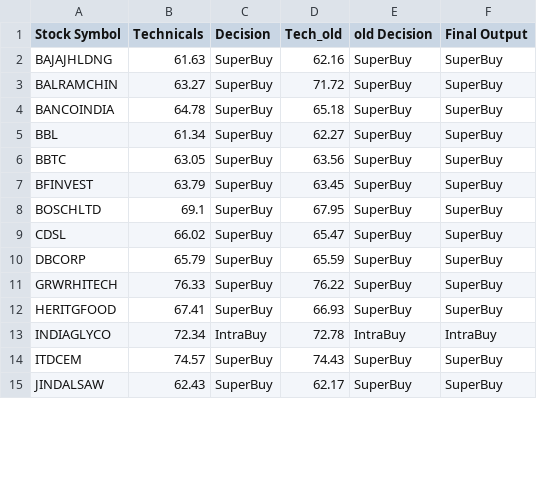
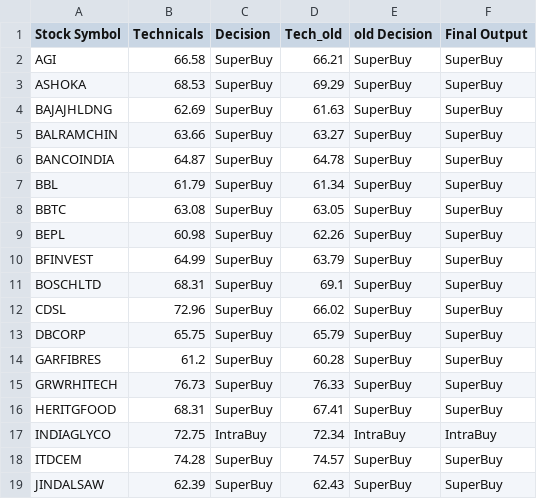
Before and after one commit to prasanthdoccash/nifty50, a CSV file: merged_output.csv, drawn as a sheet; only a part is shown; the diff covers the shown part only.

```diff
--- a/merged_output.csv
+++ b/merged_output.csv
@@ -1,15 +1,19 @@
 Stock Symbol,Technicals,Decision,Tech_old,old Decision,Final Output
-BAJAJHLDNG,61.63,SuperBuy,62.16,SuperBuy,SuperBuy
-BALRAMCHIN,63.27,SuperBuy,71.72,SuperBuy,SuperBuy
-BANCOINDIA,64.78,SuperBuy,65.18,SuperBuy,SuperBuy
-BBL,61.34,SuperBuy,62.27,SuperBuy,SuperBuy
-BBTC,63.05,SuperBuy,63.56,SuperBuy,SuperBuy
-BFINVEST,63.79,SuperBuy,63.45,SuperBuy,SuperBuy
-BOSCHLTD,69.1,SuperBuy,67.95,SuperBuy,SuperBuy
-CDSL,66.02,SuperBuy,65.47,SuperBuy,SuperBuy
-DBCORP,65.79,SuperBuy,65.59,SuperBuy,SuperBuy
-GRWRHITECH,76.33,SuperBuy,76.22,SuperBuy,SuperBuy
-HERITGFOOD,67.41,SuperBuy,66.93,SuperBuy,SuperBuy
-INDIAGLYCO,72.34,IntraBuy,72.78,IntraBuy,IntraBuy
-ITDCEM,74.57,SuperBuy,74.43,SuperBuy,SuperBuy
-JINDALSAW,62.43,SuperBuy,62.17,SuperBuy,SuperBuy
+AGI,66.58,SuperBuy,66.21,SuperBuy,SuperBuy
+ASHOKA,68.53,SuperBuy,69.29,SuperBuy,SuperBuy
+BAJAJHLDNG,62.69,SuperBuy,61.63,SuperBuy,SuperBuy
+BALRAMCHIN,63.66,SuperBuy,63.27,SuperBuy,SuperBuy
+BANCOINDIA,64.87,SuperBuy,64.78,SuperBuy,SuperBuy
+BBL,61.79,SuperBuy,61.34,SuperBuy,SuperBuy
+BBTC,63.08,SuperBuy,63.05,SuperBuy,SuperBuy
+BEPL,60.98,SuperBuy,62.26,SuperBuy,SuperBuy
+BFINVEST,64.99,SuperBuy,63.79,SuperBuy,SuperBuy
+BOSCHLTD,68.31,SuperBuy,69.1,SuperBuy,SuperBuy
+CDSL,72.96,SuperBuy,66.02,SuperBuy,SuperBuy
+DBCORP,65.75,SuperBuy,65.79,SuperBuy,SuperBuy
+GARFIBRES,61.2,SuperBuy,60.28,SuperBuy,SuperBuy
+GRWRHITECH,76.73,SuperBuy,76.33,SuperBuy,SuperBuy
+HERITGFOOD,68.31,SuperBuy,67.41,SuperBuy,SuperBuy
+INDIAGLYCO,72.75,IntraBuy,72.34,IntraBuy,IntraBuy
+ITDCEM,74.28,SuperBuy,74.57,SuperBuy,SuperBuy
+JINDALSAW,62.39,SuperBuy,62.43,SuperBuy,SuperBuy
```
Also changed, not shown: 7 added rows, 1 removed row and 34 edited cells elsewhere in this file, merged_output1.csv.
